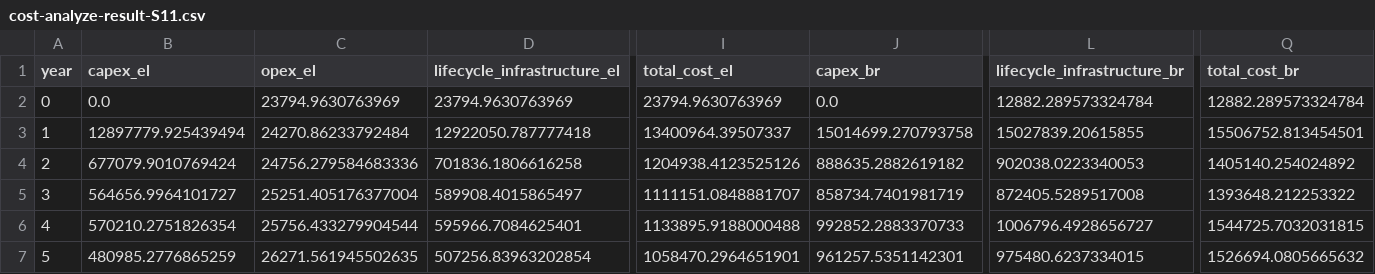
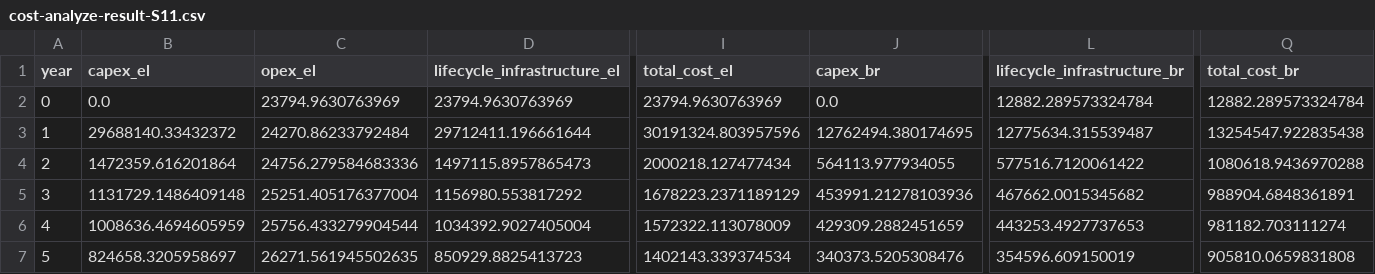
Before and after one commit to narslab/project-groundwork, a CSV file: results/outcomes/Cost/Analyze result/cost-analyze-result-S11.csv, drawn as a sheet; only a part is shown, gaps mark what is left out; the diff covers the shown part only; the diff names each change by its address in the sheet, - before the commit and + after, or states it on an @@ line.

```diff
--- a/results/outcomes/Cost/Analyze result/cost-analyze-result-S11.csv
+++ b/results/outcomes/Cost/Analyze result/cost-analyze-result-S11.csv
-B3 (capex_el): 12897779.925439494
+B3 (capex_el): 29688140.33432372
-D3 (lifecycle_infrastructure_el): 12922050.787777418
+D3 (lifecycle_infrastructure_el): 29712411.196661644
-I3 (total_cost_el): 13400964.39507337
+I3 (total_cost_el): 30191324.803957596
-J3 (capex_br): 15014699.270793758
+J3 (capex_br): 12762494.380174695
-L3 (lifecycle_infrastructure_br): 15027839.20615855
+L3 (lifecycle_infrastructure_br): 12775634.315539487
-Q3 (total_cost_br): 15506752.813454501
+Q3 (total_cost_br): 13254547.922835438
-B4 (capex_el): 677079.9010769424
+B4 (capex_el): 1472359.616201864
-D4 (lifecycle_infrastructure_el): 701836.1806616258
+D4 (lifecycle_infrastructure_el): 1497115.8957865473
-I4 (total_cost_el): 1204938.4123525126
+I4 (total_cost_el): 2000218.127477434
-J4 (capex_br): 888635.2882619182
+J4 (capex_br): 564113.977934055
-L4 (lifecycle_infrastructure_br): 902038.0223340053
+L4 (lifecycle_infrastructure_br): 577516.7120061422
-Q4 (total_cost_br): 1405140.254024892
+Q4 (total_cost_br): 1080618.9436970288
-B5 (capex_el): 564656.9964101727
+B5 (capex_el): 1131729.1486409148
-D5 (lifecycle_infrastructure_el): 589908.4015865497
+D5 (lifecycle_infrastructure_el): 1156980.553817292
-I5 (total_cost_el): 1111151.0848881707
+I5 (total_cost_el): 1678223.2371189129
-J5 (capex_br): 858734.7401981719
+J5 (capex_br): 453991.21278103936
-L5 (lifecycle_infrastructure_br): 872405.5289517008
+L5 (lifecycle_infrastructure_br): 467662.0015345682
-Q5 (total_cost_br): 1393648.212253322
+Q5 (total_cost_br): 988904.6848361891
-B6 (capex_el): 570210.2751826354
+B6 (capex_el): 1008636.4694605959
-D6 (lifecycle_infrastructure_el): 595966.7084625401
+D6 (lifecycle_infrastructure_el): 1034392.9027405004
-I6 (total_cost_el): 1133895.9188000488
+I6 (total_cost_el): 1572322.113078009
-J6 (capex_br): 992852.2883370733
+J6 (capex_br): 429309.2882451659
-L6 (lifecycle_infrastructure_br): 1006796.4928656727
+L6 (lifecycle_infrastructure_br): 443253.4927737653
-Q6 (total_cost_br): 1544725.7032031815
+Q6 (total_cost_br): 981182.703111274
-B7 (capex_el): 480985.2776865259
+B7 (capex_el): 824658.3205958697
-D7 (lifecycle_infrastructure_el): 507256.83963202854
+D7 (lifecycle_infrastructure_el): 850929.8825413723
-I7 (total_cost_el): 1058470.2964651901
+I7 (total_cost_el): 1402143.339374534
-J7 (capex_br): 961257.5351142301
+J7 (capex_br): 340373.5205308476
-L7 (lifecycle_infrastructure_br): 975480.6237334015
+L7 (lifecycle_infrastructure_br): 354596.609150019
-Q7 (total_cost_br): 1526694.0805665632
+Q7 (total_cost_br): 905810.0659831808
```
Also changed, not shown: 150 edited cells elsewhere in this file, results/outcomes/Cost/Analyze result/ npv_cost.csv, results/outcomes/Cost/Analyze result/cost-analyze-result-S10.csv, 40 other files.
